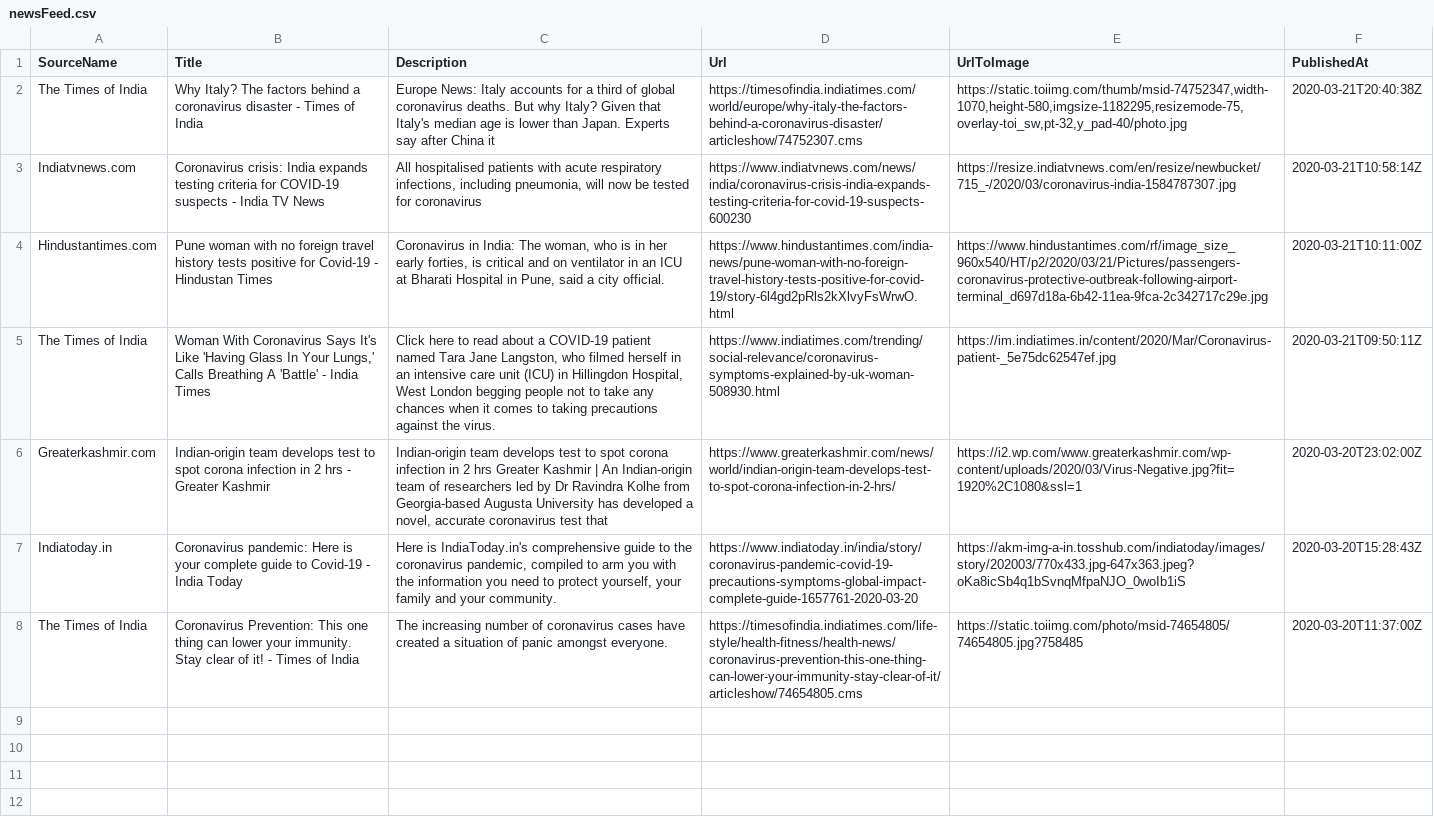
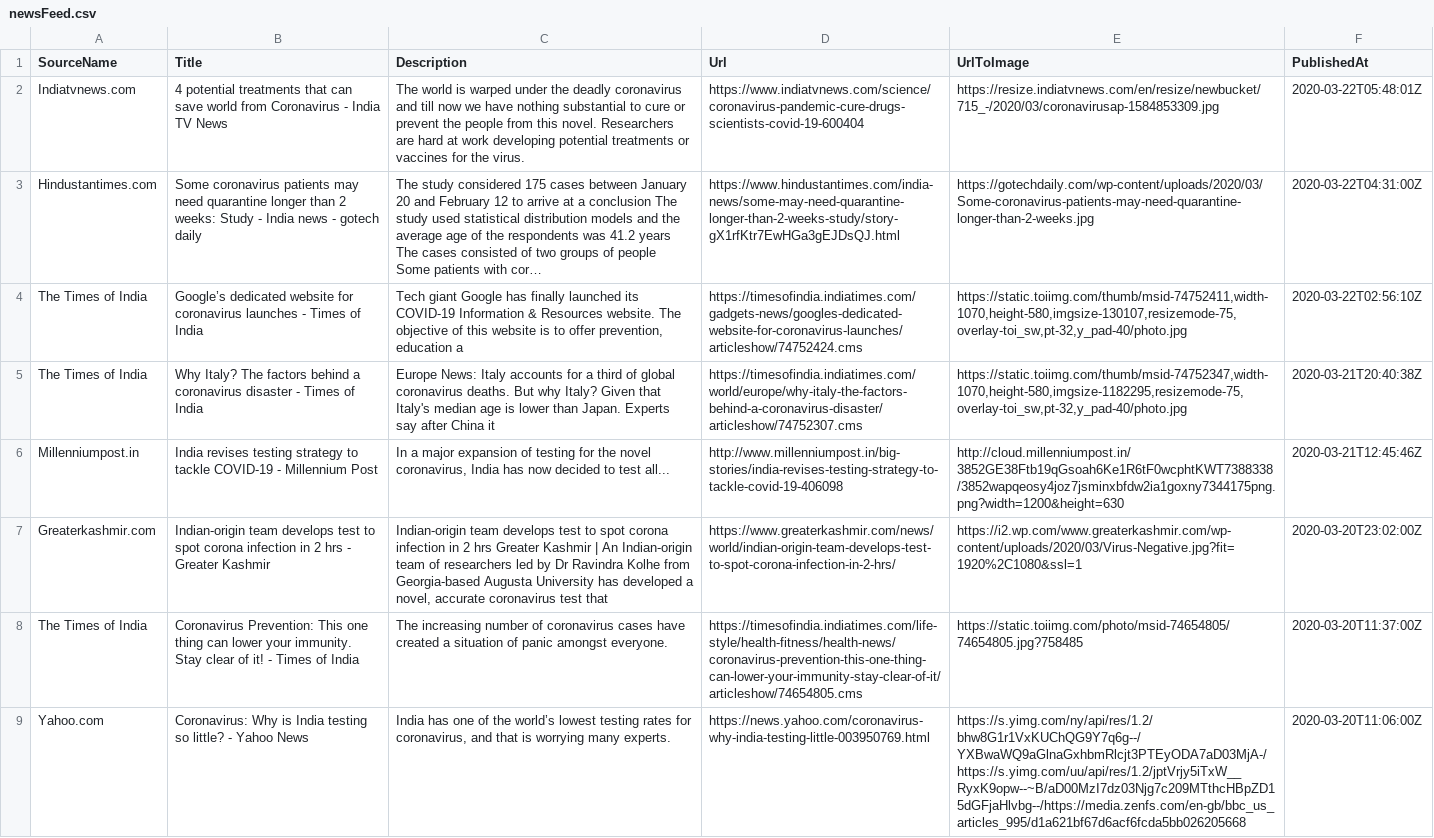
Before and after one commit to PritiShaw/Covid-19-India, a CSV file: src/data/newsFeed.csv, drawn as a sheet; removed rows and columns are numbered as before the commit, all else as after; the diff names each change by its address in the sheet, - before the commit and + after, or states it on an @@ line.

Commit message:
Stats Bot pushed at 22-03-2020_02:45PM IST

```diff
--- a/src/data/newsFeed.csv
+++ b/src/data/newsFeed.csv
+row 2: Indiatvnews.com | 4 potential treatments that can save world from Coronavirus - India TV News | The world is warped under the deadly coronavirus and till now we have nothing substantial to cure or prevent the people from this novel. Researchers are hard at work developing potential treatments or vaccines for the virus. | https://www.indiatvnews.com/science/coronavirus-pandemic-cure-drugs-scientists-covid-19-600404 | https://resize.indiatvnews.com/en/resize/newbucket/715_-/2020/03/coronavirusap-1584853309.jpg | 2020-03-22T05:48:01Z
+row 3: Hindustantimes.com | Some coronavirus patients may need quarantine longer than 2 weeks: Study - India news - gotech daily | The study considered 175 cases between January 20 and February 12 to arrive at a conclusion The study used statistical distribution models and the average age of the respondents was 41.2 years The cases consisted of two groups of people Some patients with cor… | https://www.hindustantimes.com/india-news/some-may-need-quarantine-longer-than-2-weeks-study/story-gX1rfKtr7EwHGa3gEJDsQJ.html | https://gotechdaily.com/wp-content/uploads/2020/03/Some-coronavirus-patients-may-need-quarantine-longer-than-2-weeks.jpg | 2020-03-22T04:31:00Z
+row 4: The Times of India | Google’s dedicated website for coronavirus launches - Times of India | Tech giant Google has finally launched its COVID-19 Information & Resources website. The objective of this website is to offer prevention, education a | https://timesofindia.indiatimes.com/gadgets-news/googles-dedicated-website-for-coronavirus-launches/articleshow/74752424.cms | https://static.toiimg.com/thumb/msid-74752411,width-1070,height-580,imgsize-130107,resizemode-75,overlay-toi_sw,pt-32,y_pad-40/photo.jpg | 2020-03-22T02:56:10Z
-row 3: Indiatvnews.com | Coronavirus crisis: India expands testing criteria for COVID-19 suspects - India TV News | All hospitalised patients with acute respiratory infections, including pneumonia, will now be tested for coronavirus | https://www.indiatvnews.com/news/india/coronavirus-crisis-india-expands-testing-criteria-for-covid-19-suspects-600230 | https://resize.indiatvnews.com/en/resize/newbucket/715_-/2020/03/coronavirus-india-1584787307.jpg | 2020-03-21T10:58:14Z
-row 4: Hindustantimes.com | Pune woman with no foreign travel history tests positive for Covid-19 - Hindustan Times | Coronavirus in India: The woman, who is in her early forties, is critical and on ventilator in an ICU at Bharati Hospital in Pune, said a city official. | https://www.hindustantimes.com/india-news/pune-woman-with-no-foreign-travel-history-tests-positive-for-covid-19/story-6l4gd2pRls2kXlvyFsWrwO.html | https://www.hindustantimes.com/rf/image_size_960x540/HT/p2/2020/03/21/Pictures/passengers-coronavirus-protective-outbreak-following-airport-terminal_d697d18a-6b42-11ea-9fca-2c342717c29e.jpg | 2020-03-21T10:11:00Z
-row 5: The Times of India | Woman With Coronavirus Says It's Like 'Having Glass In Your Lungs,' Calls Breathing A 'Battle' - India Times | Click here to read about a COVID-19 patient named Tara Jane Langston, who filmed herself in an intensive care unit (ICU) in Hillingdon Hospital, West London begging people not to take any chances when it comes to taking precautions against the virus. | https://www.indiatimes.com/trending/social-relevance/coronavirus-symptoms-explained-by-uk-woman-508930.html | https://im.indiatimes.in/content/2020/Mar/Coronavirus-patient-_5e75dc62547ef.jpg | 2020-03-21T09:50:11Z
+row 6: Millenniumpost.in | India revises testing strategy to tackle COVID-19 - Millennium Post | In a major expansion of testing for the novel coronavirus, India has now decided to test all... | http://www.millenniumpost.in/big-stories/india-revises-testing-strategy-to-tackle-covid-19-406098 | http://cloud.millenniumpost.in/3852GE38Ftb19qGsoah6Ke1R6tF0wcphtKWT7388338/3852wapqeosy4joz7jsminxbfdw2ia1goxny7344175png.png?width=1200&height=630 | 2020-03-21T12:45:46Z
-row 7: Indiatoday.in | Coronavirus pandemic: Here is your complete guide to Covid-19 - India Today | Here is IndiaToday.in's comprehensive guide to the coronavirus pandemic, compiled to arm you with the information you need to protect yourself, your family and your community. | https://www.indiatoday.in/india/story/coronavirus-pandemic-covid-19-precautions-symptoms-global-impact-complete-guide-1657761-2020-03-20 | https://akm-img-a-in.tosshub.com/indiatoday/images/story/202003/770x433.jpg-647x363.jpeg?oKa8icSb4q1bSvnqMfpaNJO_0woIb1iS | 2020-03-20T15:28:43Z
+row 9: Yahoo.com | Coronavirus: Why is India testing so little? - Yahoo News | India has one of the world’s lowest testing rates for coronavirus, and that is worrying many experts. | https://news.yahoo.com/coronavirus-why-india-testing-little-003950769.html | https://s.yimg.com/ny/api/res/1.2/bhw8G1r1VxKUChQG9Y7q6g--/YXBwaWQ9aGlnaGxhbmRlcjt3PTEyODA7aD03MjA-/https://s.yimg.com/uu/api/res/1.2/jptVrjy5iTxW__RyxK9opw--~B/aD00MzI7dz03Njg7c209MTthcHBpZD15dGFjaHlvbg--/https://media.zenfs.com/en-gb/bbc_us_articles_995/d1a621bf67d6acf6fcda5bb026205668 | 2020-03-20T11:06:00Z
```
